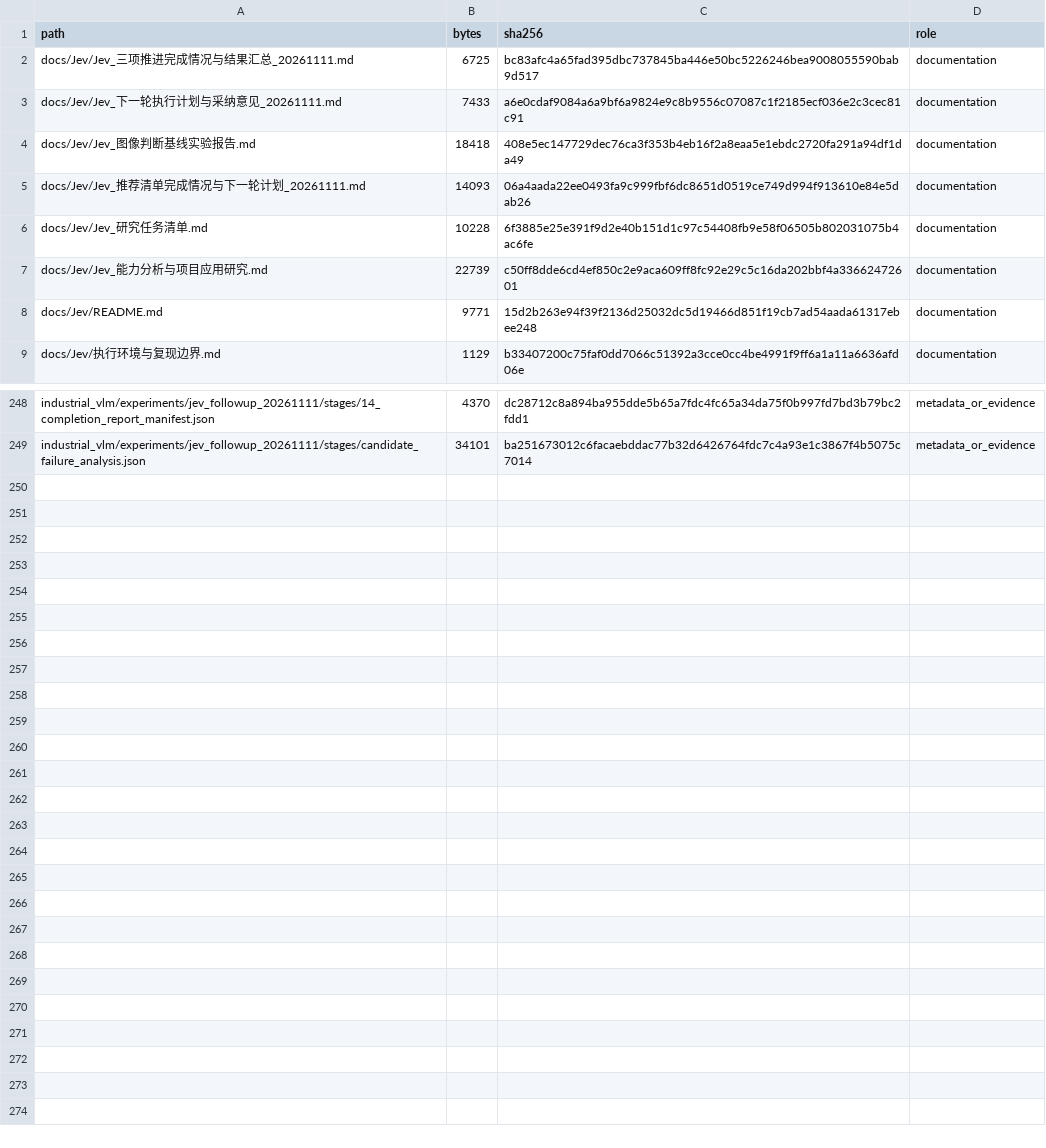
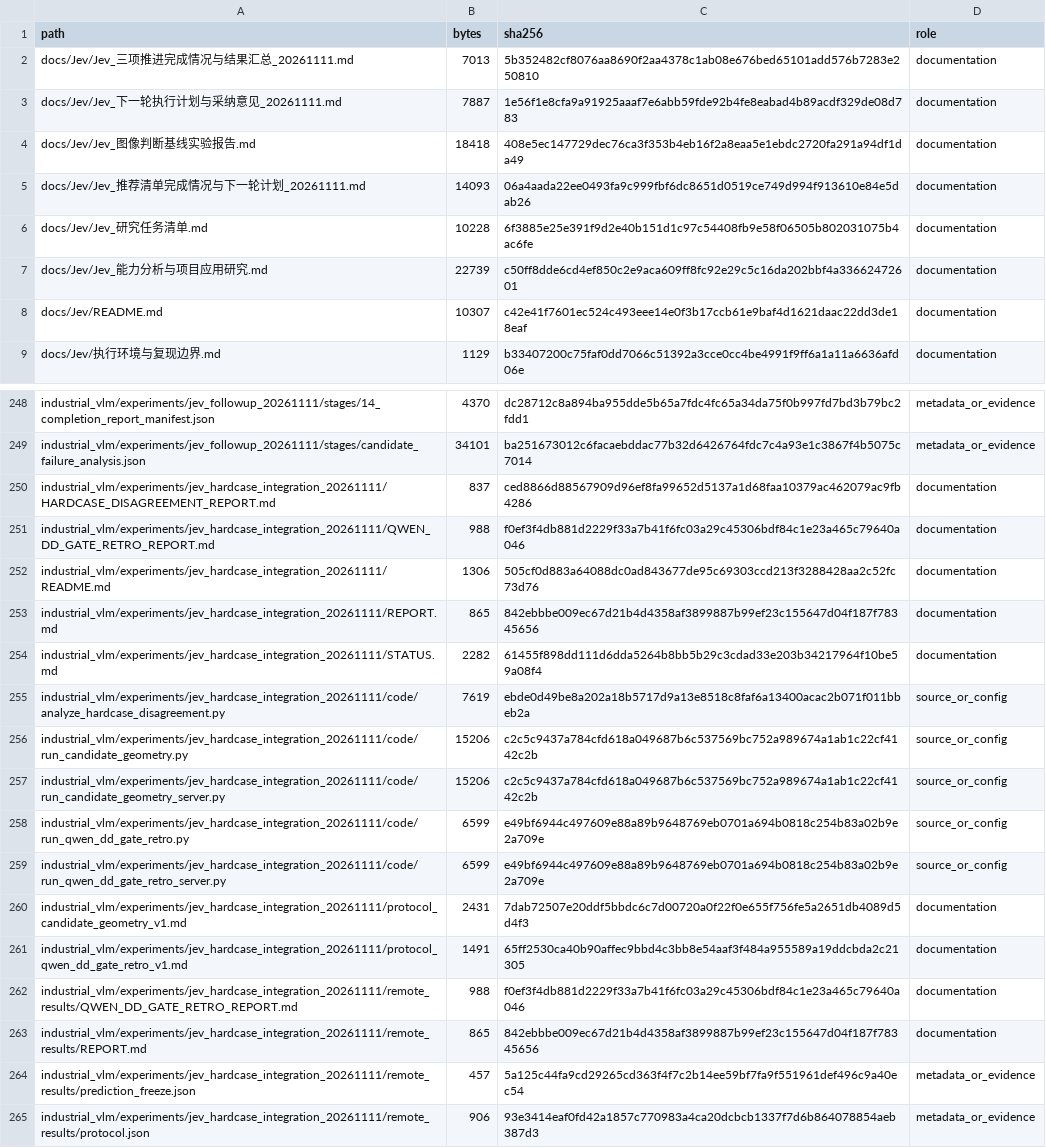
Before and after one commit to Qhf7/Qwen-VLM, a TSV file: docs/Jev/MANIFEST.tsv, drawn as a sheet; only a part is shown, gaps mark what is left out.

```diff
--- a/docs/Jev/MANIFEST.tsv
+++ b/docs/Jev/MANIFEST.tsv
@@ -1,4 +1,4 @@
 path	bytes	sha256	role
-docs/Jev/Jev_三项推进完成情况与结果汇总_20261111.md	6725	bc83afc4a65fad395dbc737845ba446e50bc5226246bea9008055590bab9d517	documentation
-docs/Jev/Jev_下一轮执行计划与采纳意见_20261111.md	7433	a6e0cdaf9084a6a9bf6a9824e9c8b9556c07087c1f2185ecf036e2c3cec81c91	documentation
+docs/Jev/Jev_三项推进完成情况与结果汇总_20261111.md	7013	5b352482cf8076aa8690f2aa4378c1ab08e676bed65101add576b7283e250810	documentation
+docs/Jev/Jev_下一轮执行计划与采纳意见_20261111.md	7887	1e56f1e8cfa9a91925aaaf7e6abb59fde92b4fe8eabad4b89acdf329de08d783	documentation
 docs/Jev/Jev_图像判断基线实验报告.md	18418	408e5ec147729dec76ca3f353b4eb16f2a8eaa5e1ebdc2720fa291a94df1da49	documentation
@@ -7,3 +7,3 @@ docs/Jev/Jev_研究任务清单.md	10228	6f3885e25e391f9d2e40b151d1c97c54408fb9e
 docs/Jev/Jev_能力分析与项目应用研究.md	22739	c50ff8dde6cd4ef850c2e9aca609ff8fc92e29c5c16da202bbf4a33662472601	documentation
-docs/Jev/README.md	9771	15d2b263e94f39f2136d25032dc5d19466d851f19cb7ad54aada61317ebee248	documentation
+docs/Jev/README.md	10307	c42e41f7601ec524c493eee14e0f3b17ccb61e9baf4d1621daac22dd3de18eaf	documentation
 docs/Jev/执行环境与复现边界.md	1129	b33407200c75faf0dd7066c51392a3cce0cc4be4991f9ff6a1a11a6636afd06e	documentation
@@ -249 +249,17 @@ industrial_vlm/experiments/jev_followup_20261111/stages/14_completion_report_man
 industrial_vlm/experiments/jev_followup_20261111/stages/candidate_failure_analysis.json	34101	ba251673012c6facaebddac77b32d6426764fdc7c4a93e1c3867f4b5075c7014	metadata_or_evidence
+industrial_vlm/experiments/jev_hardcase_integration_20261111/HARDCASE_DISAGREEMENT_REPORT.md	837	ced8866d88567909d96ef8fa99652d5137a1d68faa10379ac462079ac9fb4286	documentation
+industrial_vlm/experiments/jev_hardcase_integration_20261111/QWEN_DD_GATE_RETRO_REPORT.md	988	f0ef3f4db881d2229f33a7b41f6fc03a29c45306bdf84c1e23a465c79640a046	documentation
+industrial_vlm/experiments/jev_hardcase_integration_20261111/README.md	1306	505cf0d883a64088dc0ad843677de95c69303ccd213f3288428aa2c52fc73d76	documentation
+industrial_vlm/experiments/jev_hardcase_integration_20261111/REPORT.md	865	842ebbbe009ec67d21b4d4358af3899887b99ef23c155647d04f187f78345656	documentation
+industrial_vlm/experiments/jev_hardcase_integration_20261111/STATUS.md	2282	61455f898dd111d6dda5264b8bb5b29c3cdad33e203b34217964f10be59a08f4	documentation
+industrial_vlm/experiments/jev_hardcase_integration_20261111/code/analyze_hardcase_disagreement.py	7619	ebde0d49be8a202a18b5717d9a13e8518c8faf6a13400acac2b071f011bbeb2a	source_or_config
+industrial_vlm/experiments/jev_hardcase_integration_20261111/code/run_candidate_geometry.py	15206	c2c5c9437a784cfd618a049687b6c537569bc752a989674a1ab1c22cf4142c2b	source_or_config
+industrial_vlm/experiments/jev_hardcase_integration_20261111/code/run_candidate_geometry_server.py	15206	c2c5c9437a784cfd618a049687b6c537569bc752a989674a1ab1c22cf4142c2b	source_or_config
+industrial_vlm/experiments/jev_hardcase_integration_20261111/code/run_qwen_dd_gate_retro.py	6599	e49bf6944c497609e88a89b9648769eb0701a694b0818c254b83a02b9e2a709e	source_or_config
+industrial_vlm/experiments/jev_hardcase_integration_20261111/code/run_qwen_dd_gate_retro_server.py	6599	e49bf6944c497609e88a89b9648769eb0701a694b0818c254b83a02b9e2a709e	source_or_config
+industrial_vlm/experiments/jev_hardcase_integration_20261111/protocol_candidate_geometry_v1.md	2431	7dab72507e20ddf5bbdc6c7d00720a0f22f0e655f756fe5a2651db4089d5d4f3	documentation
+industrial_vlm/experiments/jev_hardcase_integration_20261111/protocol_qwen_dd_gate_retro_v1.md	1491	65ff2530ca40b90affec9bbd4c3bb8e54aaf3f484a955589a19ddcbda2c21305	documentation
+industrial_vlm/experiments/jev_hardcase_integration_20261111/remote_results/QWEN_DD_GATE_RETRO_REPORT.md	988	f0ef3f4db881d2229f33a7b41f6fc03a29c45306bdf84c1e23a465c79640a046	documentation
+industrial_vlm/experiments/jev_hardcase_integration_20261111/remote_results/REPORT.md	865	842ebbbe009ec67d21b4d4358af3899887b99ef23c155647d04f187f78345656	documentation
+industrial_vlm/experiments/jev_hardcase_integration_20261111/remote_results/prediction_freeze.json	457	5a125c44fa9cd29265cd363f4f7c2b14ee59bf7fa9f551961def496c9a40ec54	metadata_or_evidence
+industrial_vlm/experiments/jev_hardcase_integration_20261111/remote_results/protocol.json	906	93e3414eaf0fd42a1857c770983a4ca20dcbcb1337f7d6b864078854aeb387d3	metadata_or_evidence
```
Also changed, not shown: DELIVERY_MANIFEST.tsv, 22 other files.
